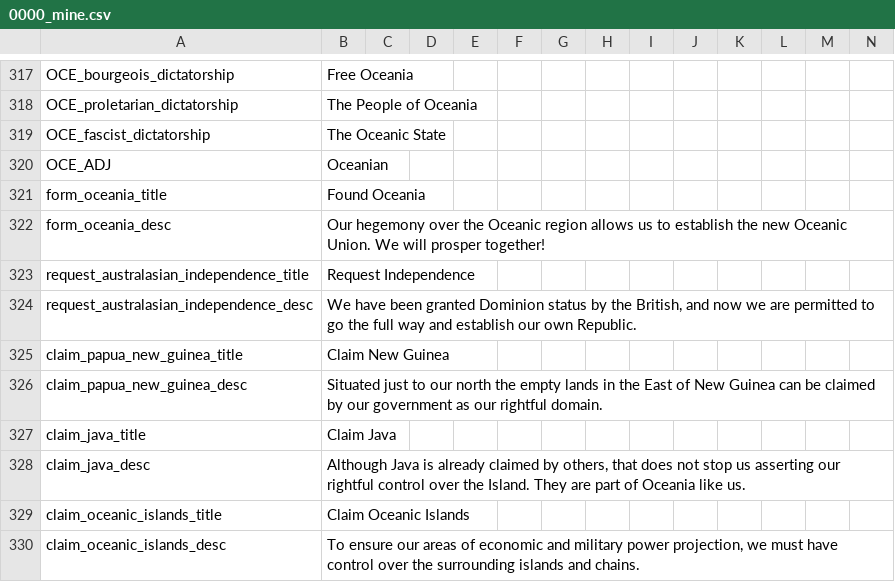
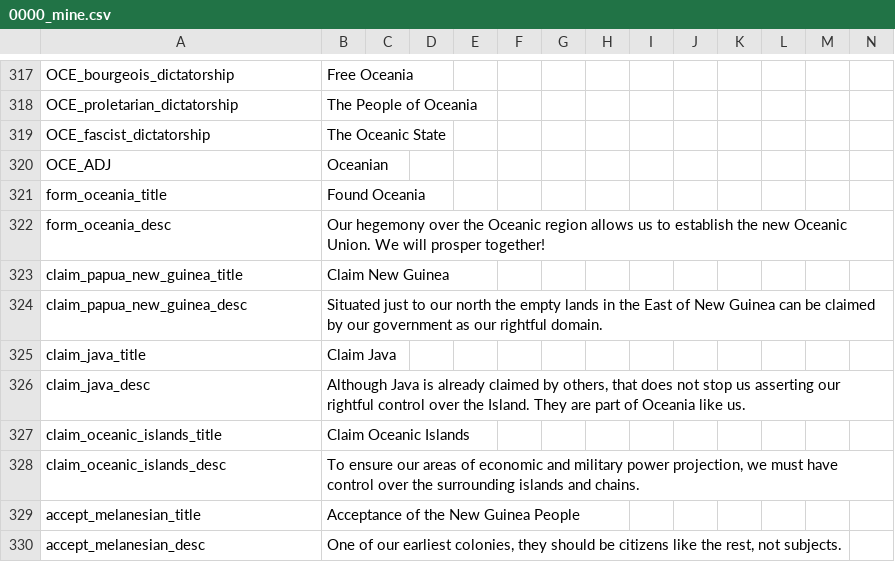
Before and after one commit to GeneralTownes/Historical_MP_Series_Vic2, a CSV file: HMPS/localisation/0000_mine.csv, drawn as a sheet; only a part is shown, gaps mark what is left out; the shorter side is filled out with more unchanged rows; rows hold the shown columns only; the diff names each change by its address in the sheet, - before the commit and + after, or states it on an @@ line.

Commit message:
Japan Straits Closed, Oceania Flavour, Sanctions
- Japan straits closed to China / Russia, unblockadable internally
- Oceania wont immediately turn into a republic
- British straits trimmed down
- Sanctions kick in at 32.5 infamy, and even worse ones at 40 infamy
- No AI infamy wars events

```diff
--- a/HMPS/localisation/0000_mine.csv
+++ b/HMPS/localisation/0000_mine.csv
-row 323: request_australasian_independence_title | Request Independence
-row 324: request_australasian_independence_desc | We have been granted Dominion status by the British, and now we are permitted to go the full way and establish our own Republic.
```
Also changed, not shown: HMPS/map/adjacencies.csv, 8 other files.
